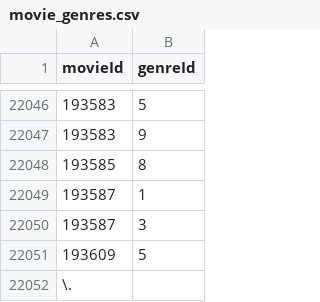
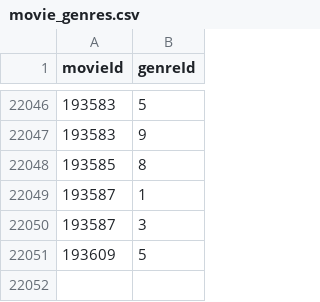
Before and after one commit to zcabasy/MovieLensDBMS, a CSV file: webapp/data/movie_genres.csv, drawn as a sheet; only a part is shown, gaps mark what is left out.

Commit message:
added sql for use case 1, 2 and 3; added docker secrets; fixed sql for genres, views, indexes, added sql for simple user privileges

```diff
--- a/webapp/data/movie_genres.csv
+++ b/webapp/data/movie_genres.csv
@@ -22051,2 +22051 @@
 193609,5
-\.,
```
Also changed, not shown: 20 other files.
